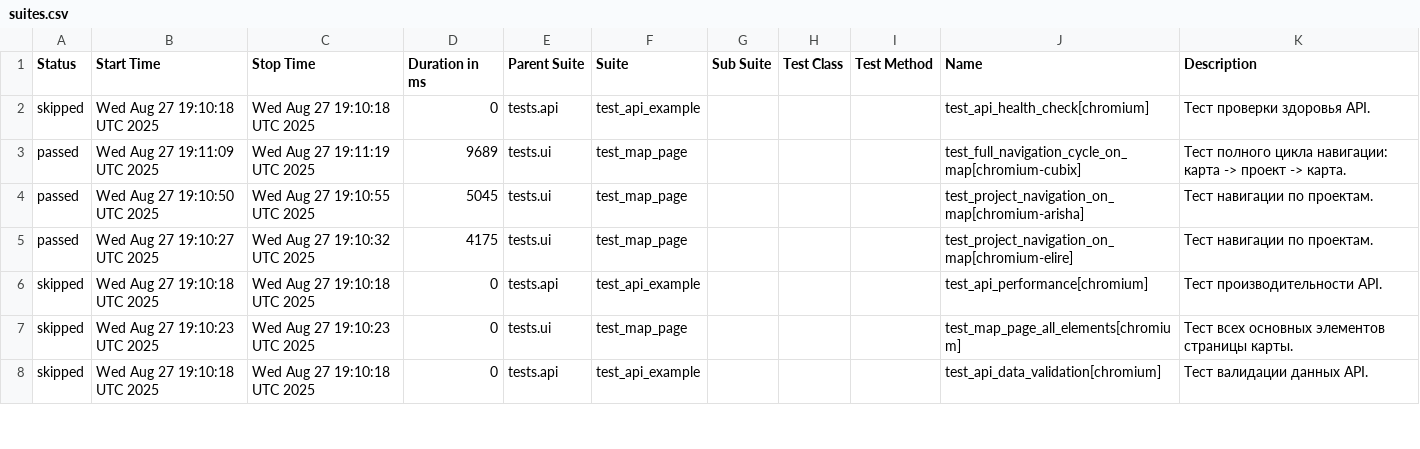
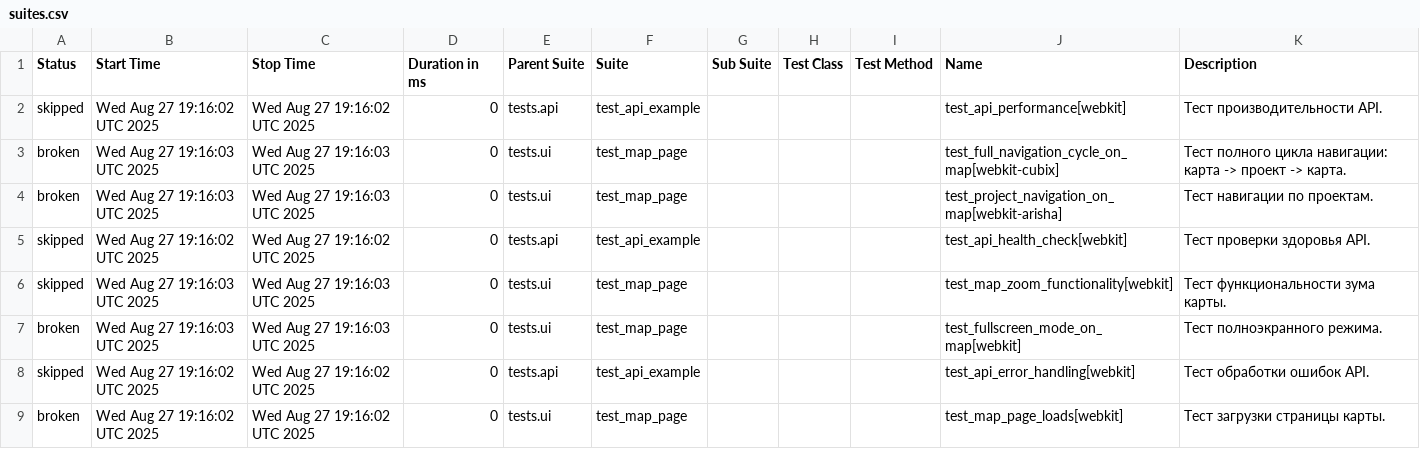
Before and after one commit to evometaio/catalog_autotests, a CSV file: data/suites.csv, drawn as a sheet; only a part is shown; the diff covers the shown part only.

```diff
--- a/data/suites.csv
+++ b/data/suites.csv
@@ -1,8 +1,9 @@
 "Status","Start Time","Stop Time","Duration in ms","Parent Suite","Suite","Sub Suite","Test Class","Test Method","Name","Description"
-"skipped","Wed Aug 27 19:10:18 UTC 2025","Wed Aug 27 19:10:18 UTC 2025","0","tests.api","test_api_example","","","","test_api_health_check[chromium]","Тест проверки здоровья API."
-"passed","Wed Aug 27 19:11:09 UTC 2025","Wed Aug 27 19:11:19 UTC 2025","9689","tests.ui","test_map_page","","","","test_full_navigation_cycle_on_map[chromium-cubix]","Тест полного цикла навигации: карта -> проект -> карта."
-"passed","Wed Aug 27 19:10:50 UTC 2025","Wed Aug 27 19:10:55 UTC 2025","5045","tests.ui","test_map_page","","","","test_project_navigation_on_map[chromium-arisha]","Тест навигации по проектам."
-"passed","Wed Aug 27 19:10:27 UTC 2025","Wed Aug 27 19:10:32 UTC 2025","4175","tests.ui","test_map_page","","","","test_project_navigation_on_map[chromium-elire]","Тест навигации по проектам."
-"skipped","Wed Aug 27 19:10:18 UTC 2025","Wed Aug 27 19:10:18 UTC 2025","0","tests.api","test_api_example","","","","test_api_performance[chromium]","Тест производительности API."
-"skipped","Wed Aug 27 19:10:23 UTC 2025","Wed Aug 27 19:10:23 UTC 2025","0","tests.ui","test_map_page","","","","test_map_page_all_elements[chromium]","Тест всех основных элементов страницы карты."
-"skipped","Wed Aug 27 19:10:18 UTC 2025","Wed Aug 27 19:10:18 UTC 2025","0","tests.api","test_api_example","","","","test_api_data_validation[chromium]","Тест валидации данных API."
+"skipped","Wed Aug 27 19:16:02 UTC 2025","Wed Aug 27 19:16:02 UTC 2025","0","tests.api","test_api_example","","","","test_api_performance[webkit]","Тест производительности API."
+"broken","Wed Aug 27 19:16:03 UTC 2025","Wed Aug 27 19:16:03 UTC 2025","0","tests.ui","test_map_page","","","","test_full_navigation_cycle_on_map[webkit-cubix]","Тест полного цикла навигации: карта -> проект -> карта."
+"broken","Wed Aug 27 19:16:03 UTC 2025","Wed Aug 27 19:16:03 UTC 2025","0","tests.ui","test_map_page","","","","test_project_navigation_on_map[webkit-arisha]","Тест навигации по проектам."
+"skipped","Wed Aug 27 19:16:02 UTC 2025","Wed Aug 27 19:16:02 UTC 2025","0","tests.api","test_api_example","","","","test_api_health_check[webkit]","Тест проверки здоровья API."
+"skipped","Wed Aug 27 19:16:03 UTC 2025","Wed Aug 27 19:16:03 UTC 2025","0","tests.ui","test_map_page","","","","test_map_zoom_functionality[webkit]","Тест функциональности зума карты."
+"broken","Wed Aug 27 19:16:03 UTC 2025","Wed Aug 27 19:16:03 UTC 2025","0","tests.ui","test_map_page","","","","test_fullscreen_mode_on_map[webkit]","Тест полноэкранного режима."
+"skipped","Wed Aug 27 19:16:02 UTC 2025","Wed Aug 27 19:16:02 UTC 2025","0","tests.api","test_api_example","","","","test_api_error_handling[webkit]","Тест обработки ошибок API."
+"broken","Wed Aug 27 19:16:02 UTC 2025","Wed Aug 27 19:16:02 UTC 2025","0","tests.ui","test_map_page","","","","test_map_page_loads[webkit]","Тест загрузки страницы карты."
```
Also changed, not shown: 3 added rows, 4 removed rows and 25 edited cells elsewhere in this file, data/behaviors.csv, 51 other files.
